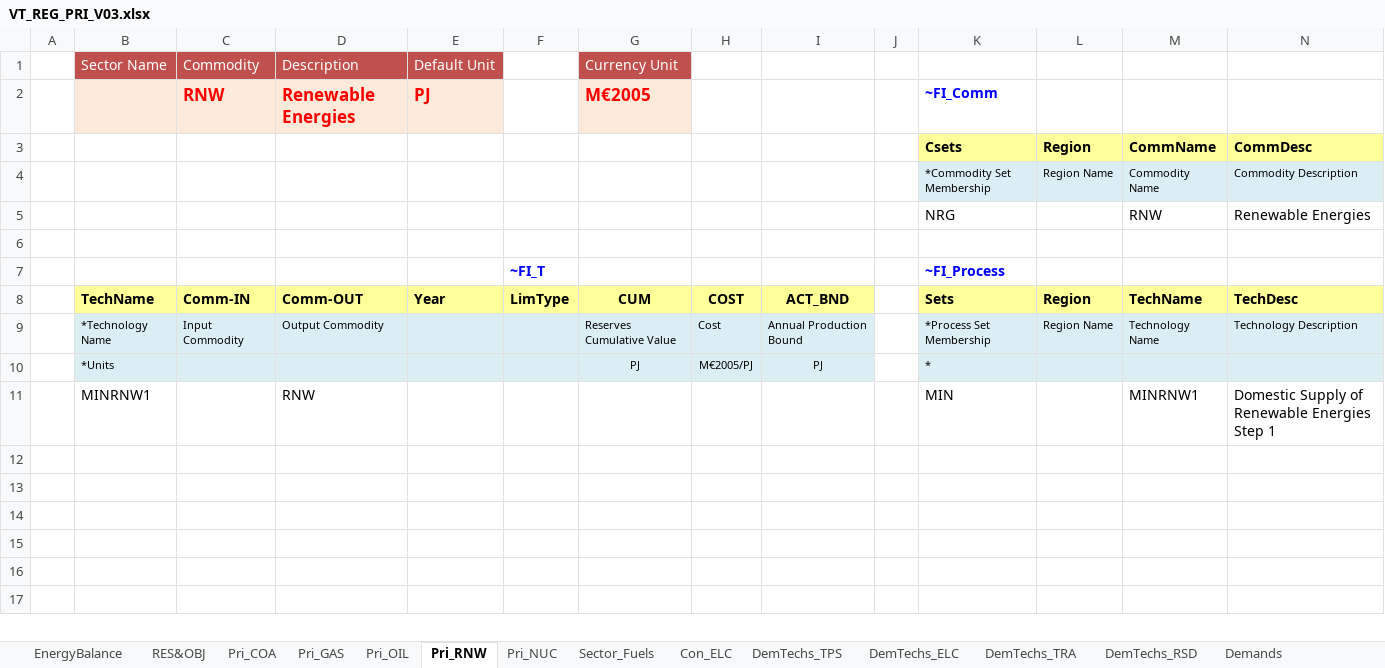
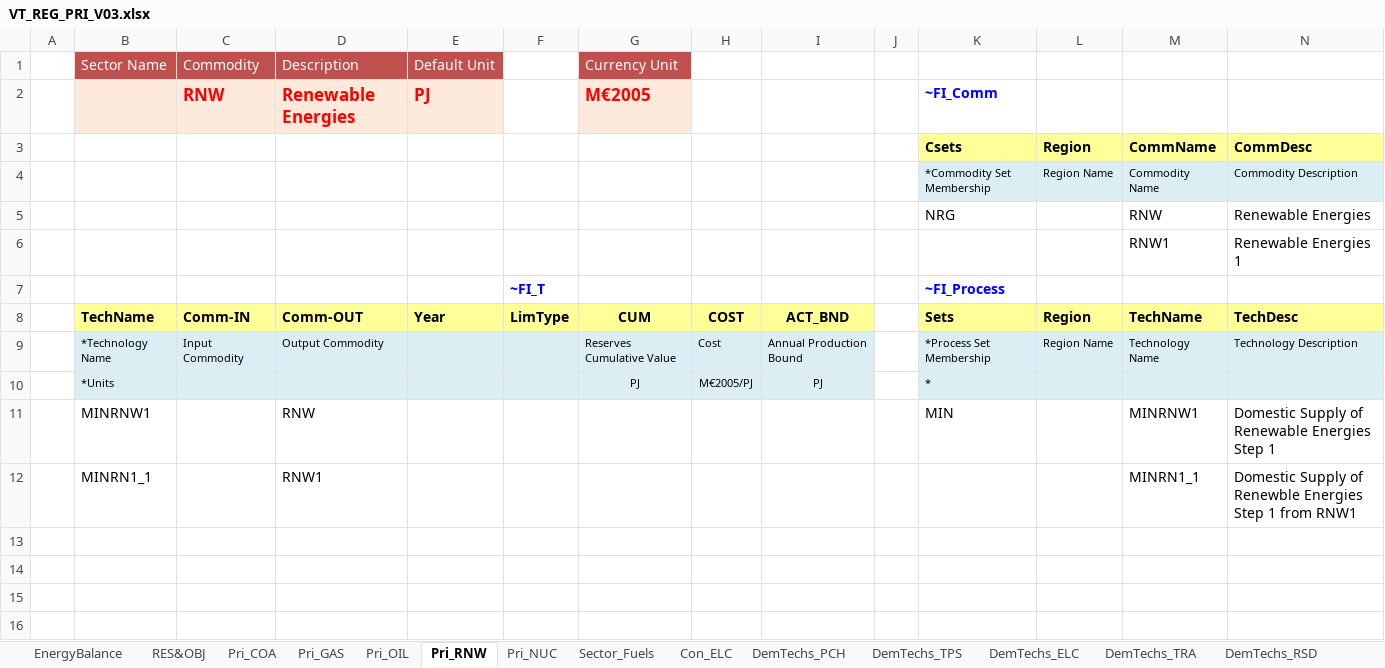
Before and after one commit to RDMgit77/Model_LSBtest, an Excel workbook: VT_REG_PRI_V03.xlsx, sheet Pri_RNW, drawn as a sheet; only a part is shown; the shorter side is filled out with more unchanged rows; values as stored, in another font and other column widths than the file's, no borders; charts and pictures not drawn; rows hold the shown columns only; the diff names each change by its address in the sheet, - before the commit and + after, or states it on an @@ line.

```diff
--- a/VT_REG_PRI_V03.xlsx (sheet Pri_RNW)
+++ b/VT_REG_PRI_V03.xlsx (sheet Pri_RNW)
+sheet tab: DemTechs_PCH
-row 6: (empty)
+row 6:  |  |  |  |  |  |  |  |  |  |  |  | RNW1 | Renewable Energies 1
-row 12: (empty)
+row 12:  | MINRN1_1 |  | RNW1 |  |  |  |  |  |  |  |  | MINRN1_1 | Domestic Supply of Renewble Energies Step 1 from RNW1
```
Also changed, not shown: sheet Sector_Fuels, sheet Demands, formulas that keep their value, charts or pictures.
